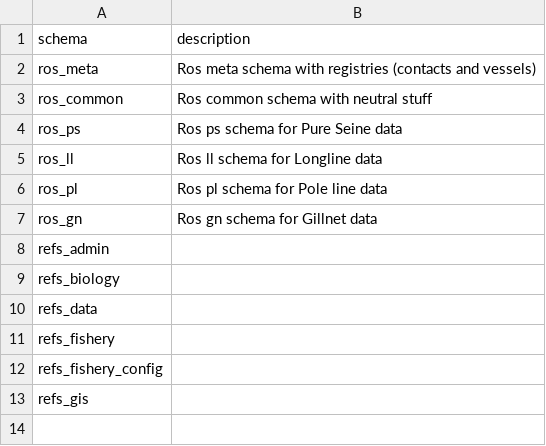
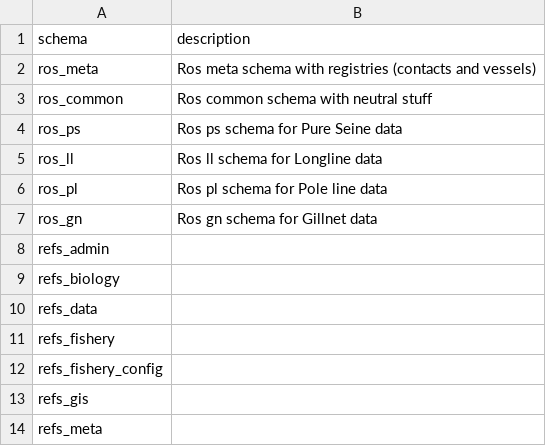
Before and after one commit to iotc-secretariat/iotc-ros-model, a CSV file: models/IOTC_Ros_3_3_0_2026_06_23/schemas_description.csv, drawn as a sheet.

```diff
--- a/models/IOTC_Ros_3_3_0_2026_06_23/schemas_description.csv
+++ b/models/IOTC_Ros_3_3_0_2026_06_23/schemas_description.csv
@@ -13 +13,2 @@ refs_fishery_config,
 refs_gis,
+refs_meta,
```
Also changed, not shown: models/IOTC_Ros_3_3_0_2026_06_23/tables_columns.csv, models/IOTC_Ros_3_3_0_2026_06_23/tables_foreign_keys.csv, 2 other files.
